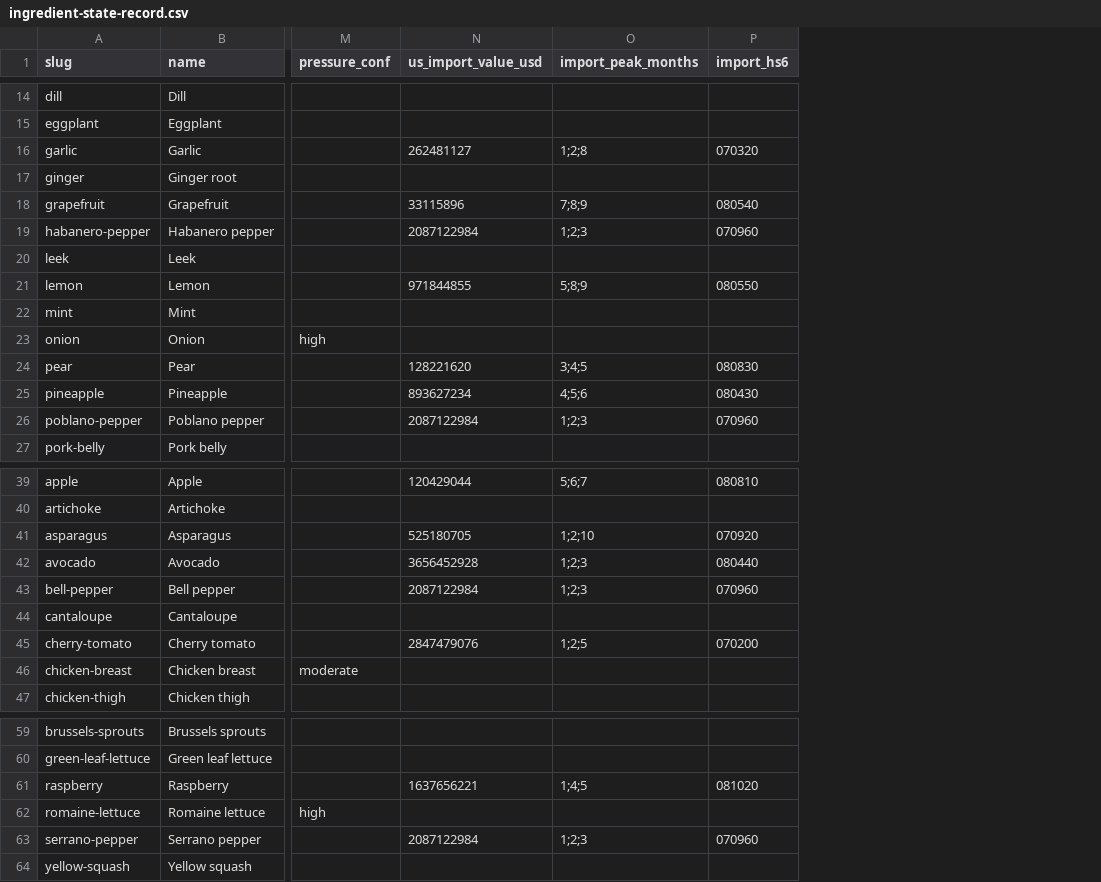
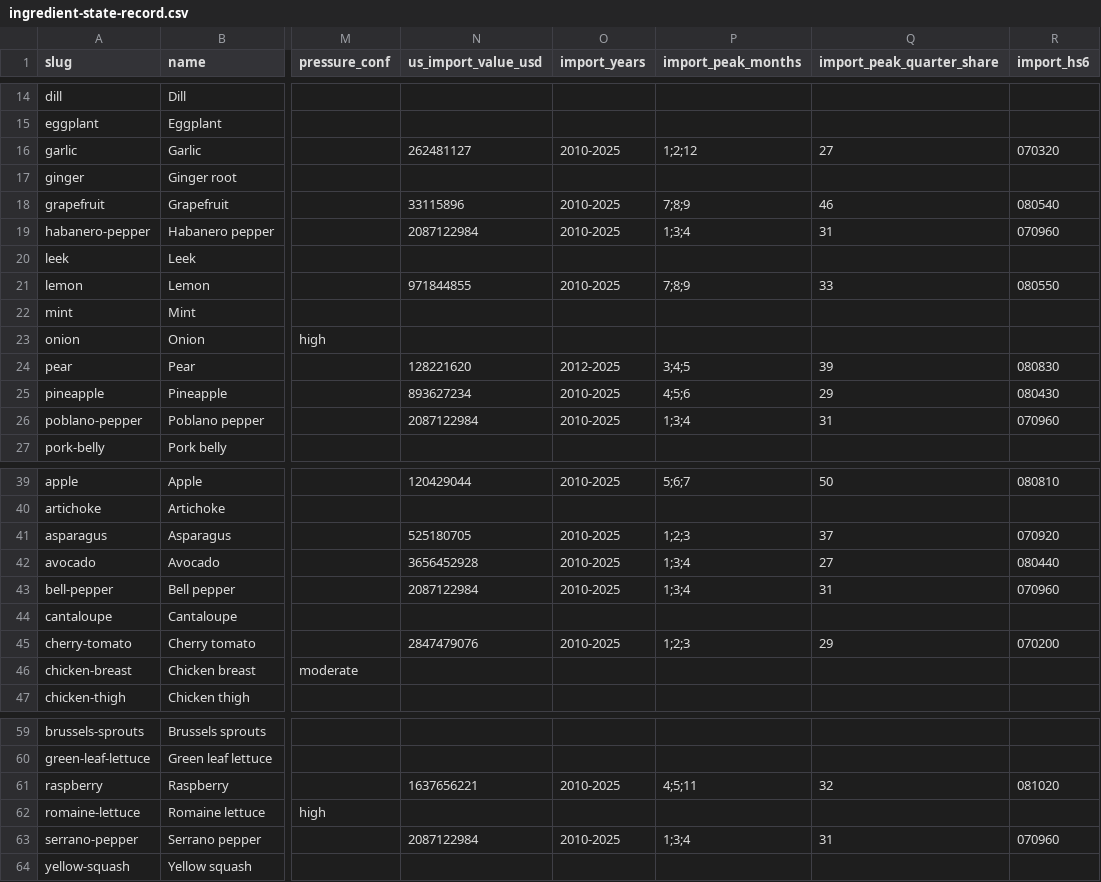
Before and after one commit to Donwonmagic/potentially-profitable, a CSV file: cost-index/ingredient-state-record.csv, drawn as a sheet; only a part is shown, gaps mark what is left out; addresses are those after the commit; the diff covers the shown part only; the diff names each change by its address in the sheet, - before the commit and + after, or states it on an @@ line.

```diff
--- a/cost-index/ingredient-state-record.csv
+++ b/cost-index/ingredient-state-record.csv
+column O (import_years), rows 16-26: 2010-2025 |  | 2010-2025 | 2010-2025 |  | 2010-2025 |  |  | 2012-2025 | 2010-2025 | 2010-2025; rows 39-45: 2010-2025 |  | 2010-2025 | 2010-2025 | 2010-2025 |  | 2010-2025; rows 61-63: 2010-2025 |  | 2010-2025
+column Q (import_peak_quarter_share), rows 16-26: 27 |  | 46 | 31 |  | 33 |  |  | 39 | 29 | 31; rows 39-45: 50 |  | 37 | 27 | 31 |  | 29; rows 61-63: 32 |  | 31
-P16 (import_peak_months): 1;2;8
+P16 (import_peak_months): 1;2;12
-P19 (import_peak_months): 1;2;3
+P19 (import_peak_months): 1;3;4
-P21 (import_peak_months): 5;8;9
+P21 (import_peak_months): 7;8;9
-P26 (import_peak_months): 1;2;3
+P26 (import_peak_months): 1;3;4
-P41 (import_peak_months): 1;2;10
+P41 (import_peak_months): 1;2;3
-P42:P43 (import_peak_months): 1;2;3
+P42:P43 (import_peak_months): 1;3;4
-P45 (import_peak_months): 1;2;5
+P45 (import_peak_months): 1;2;3
-P61 (import_peak_months): 1;4;5
+P61 (import_peak_months): 4;5;11
-P63 (import_peak_months): 1;2;3
+P63 (import_peak_months): 1;3;4
```
Also changed, not shown: 9 edited cells elsewhere in this file, 5 other files.
